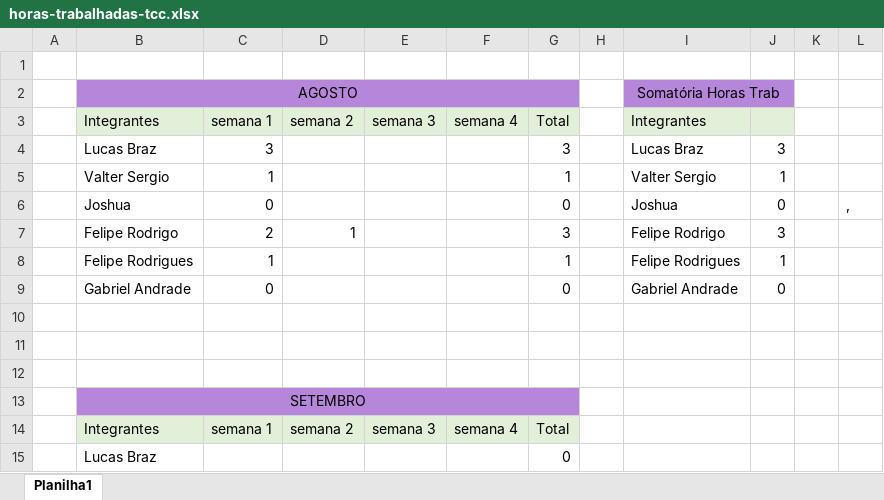
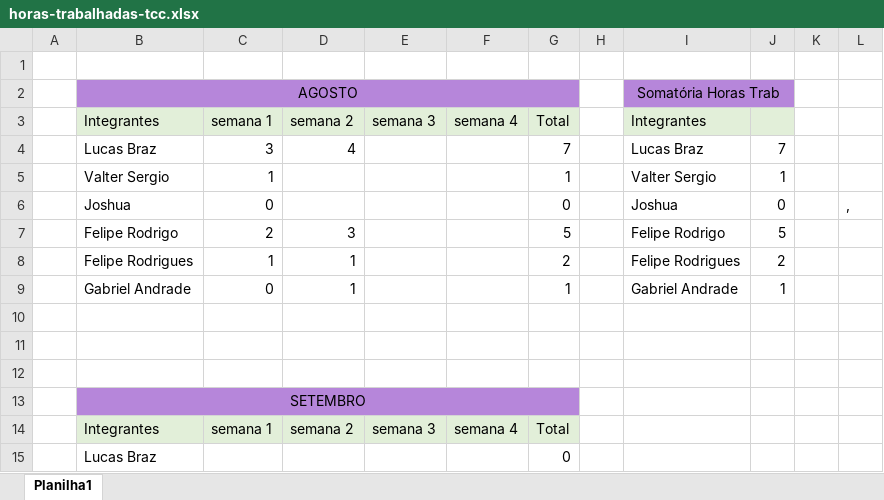
Before and after one commit to ValterRibeiro1994/tcc-etec, an Excel workbook: tcc-documentacao/Planejamento/planilhas/horas-trabalhadas-tcc.xlsx, sheet Planilha1, drawn as a sheet; only a part is shown; values as stored, in another font and other column widths than the file's, no borders; the diff names each change by its address in the sheet, - before the commit and + after, or states it on an @@ line.

```diff
--- a/tcc-documentacao/Planejamento/planilhas/horas-trabalhadas-tcc.xlsx (sheet Planilha1)
+++ b/tcc-documentacao/Planejamento/planilhas/horas-trabalhadas-tcc.xlsx (sheet Planilha1)
-D4: (empty)
+D4: 4
-G4: 3
+G4: 7
-J4: 3
+J4: 7
-D7: 1
+D7: 3
-G7: 3
+G7: 5
-J7: 3
+J7: 5
-D8:D9: (empty)
+D8:D9: 1
-G8: 1
+G8: 2
-J8: 1
+J8: 2
-G9: 0
+G9: 1
-J9: 0
+J9: 1
```
Also changed, not shown: 9 other files.
